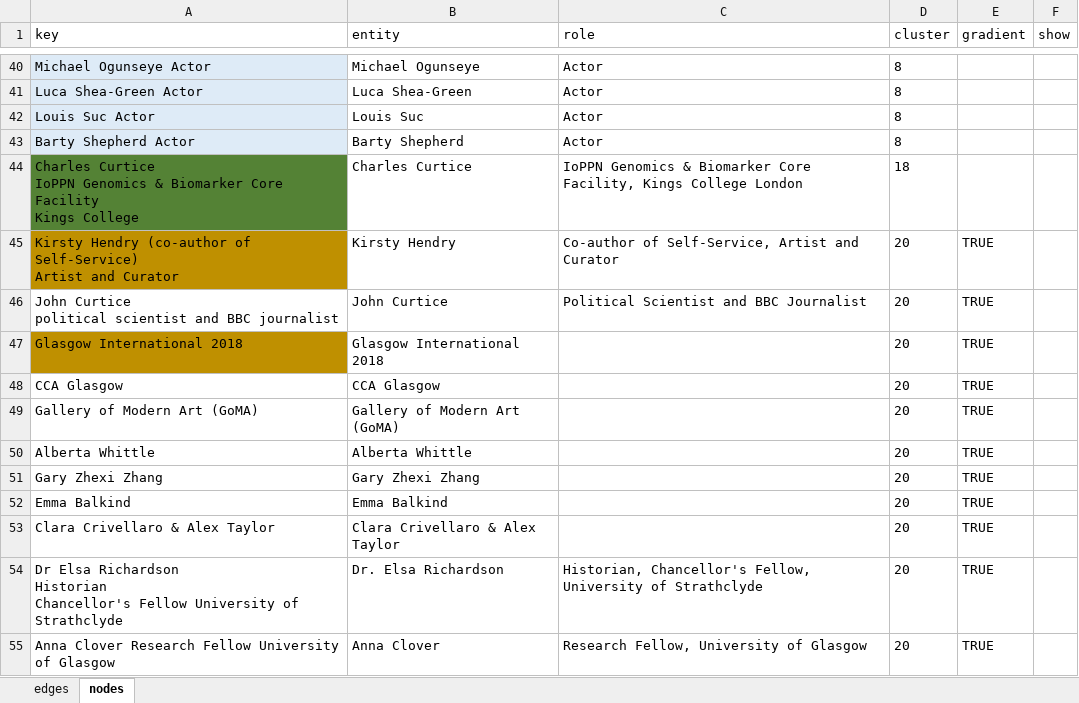
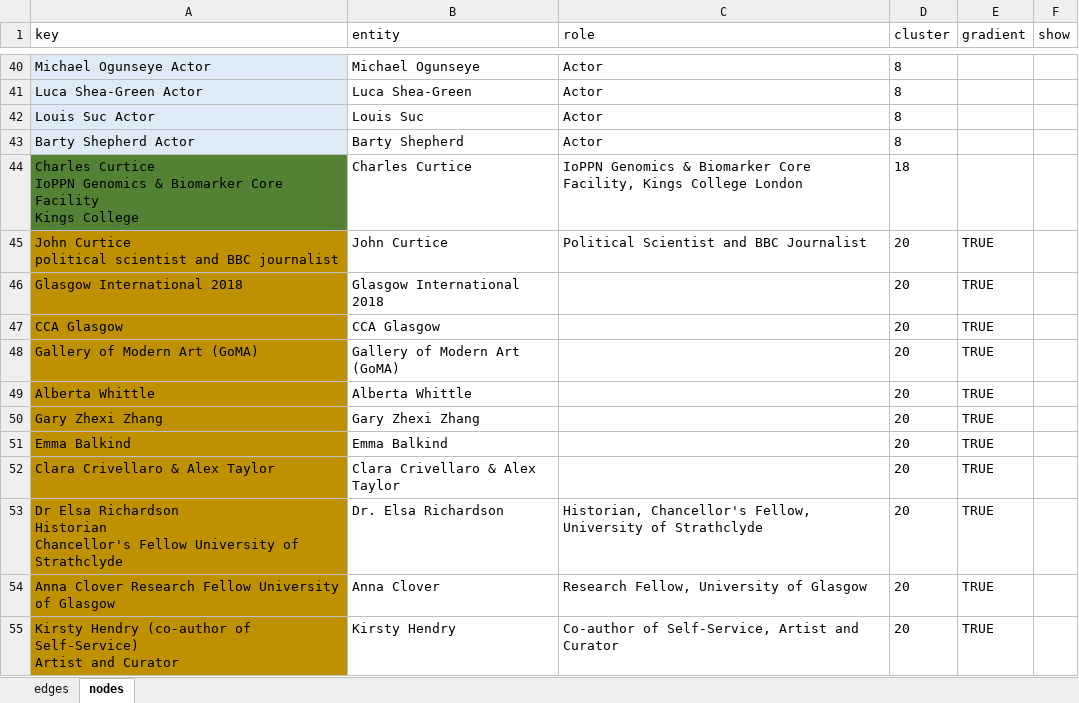
Before and after one commit to bschilder/Ilona_thesis, an Excel workbook: data/contributors.xlsx, sheet nodes, drawn as a sheet; only a part is shown, gaps mark what is left out; values as stored, in another font and other column widths than the file's, no borders; addresses are those after the commit; the diff names each change by its address in the sheet, - before the commit and + after, or states it on an @@ line.

```diff
--- a/data/contributors.xlsx (sheet nodes)
+++ b/data/contributors.xlsx (sheet nodes)
-A45 fill: none
+A45 fill: #BF9000
-A47:A54 fill: none
+A47:A54 fill: #BF9000
@@ row 45 moved to row 55: Kirsty Hendry (co-author of Self-Service… @@
```
Also changed, not shown: 3 other files.
